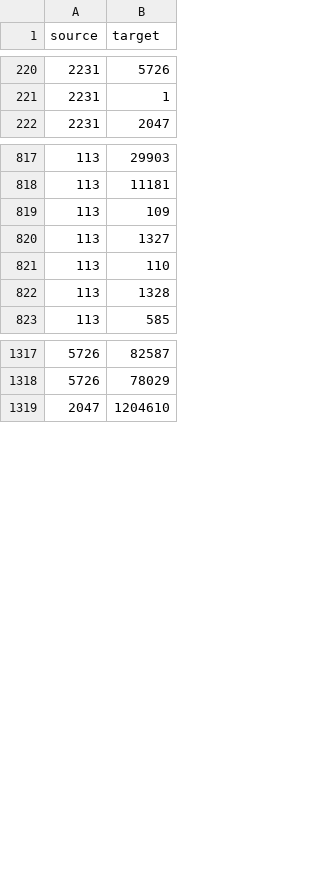
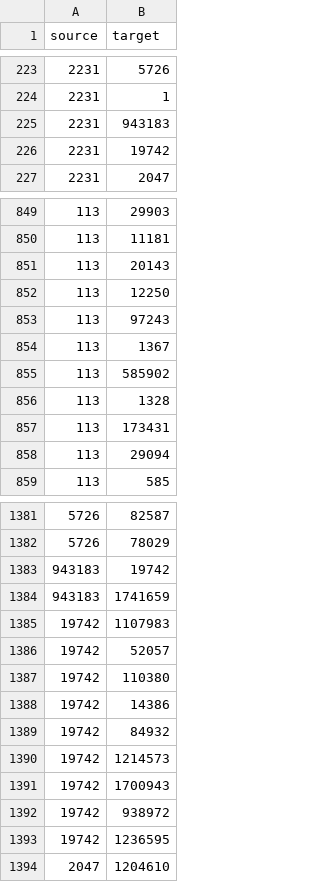
Before and after one commit to Yongbobloomington/CSE6242, a CSV file: Q1/edges.csv, drawn as a sheet; only a part is shown, gaps mark what is left out; the diff covers the shown part only.

```diff
--- a/Q1/edges.csv
+++ b/Q1/edges.csv
@@ -221,2 +224,4 @@ source,target
 2231,1
+2231,943183
+2231,19742
 2231,2047
@@ -818,6 +850,10 @@ source,target
 113,11181
-113,109
-113,1327
-113,110
+113,20143
+113,12250
+113,97243
+113,1367
+113,585902
 113,1328
+113,173431
+113,29094
 113,585
@@ -1318,2 +1382,13 @@ source,target
 5726,78029
+943183,19742
+943183,1741659
+19742,1107983
+19742,52057
+19742,110380
+19742,14386
+19742,84932
+19742,1214573
+19742,1700943
+19742,938972
+19742,1236595
 2047,1204610
```
Also changed, not shown: 65 added rows, 10 removed rows and 2 edited cells elsewhere in this file, Q1/nodes.csv, 3 other files.
